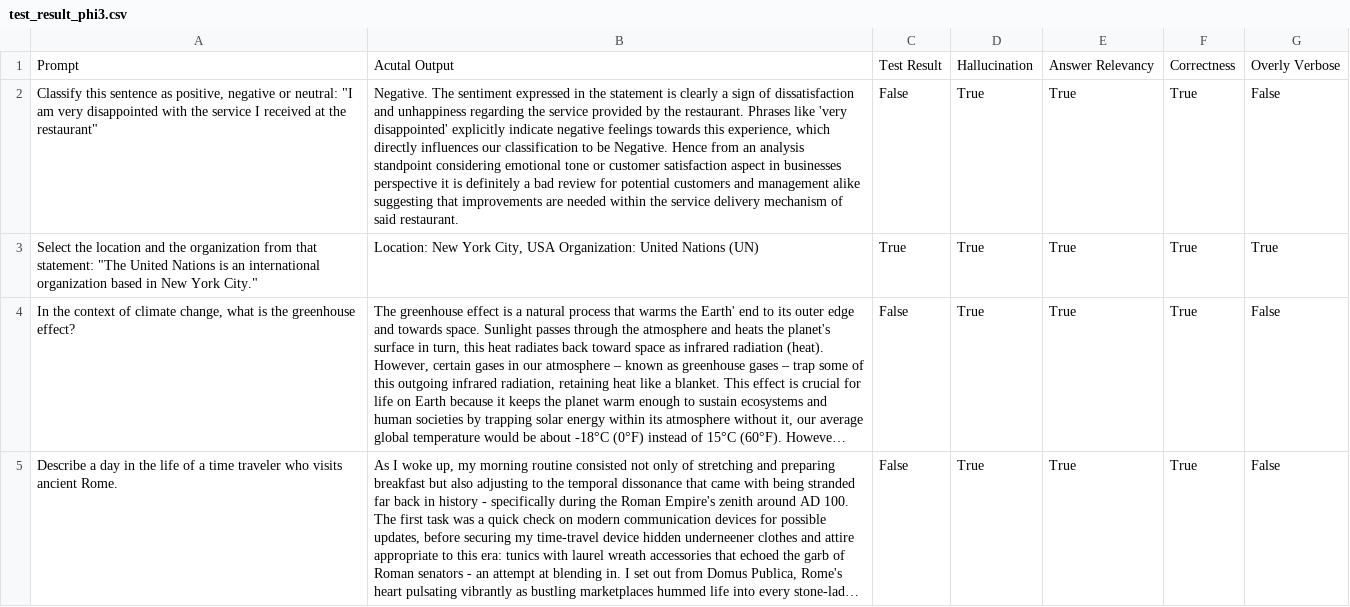
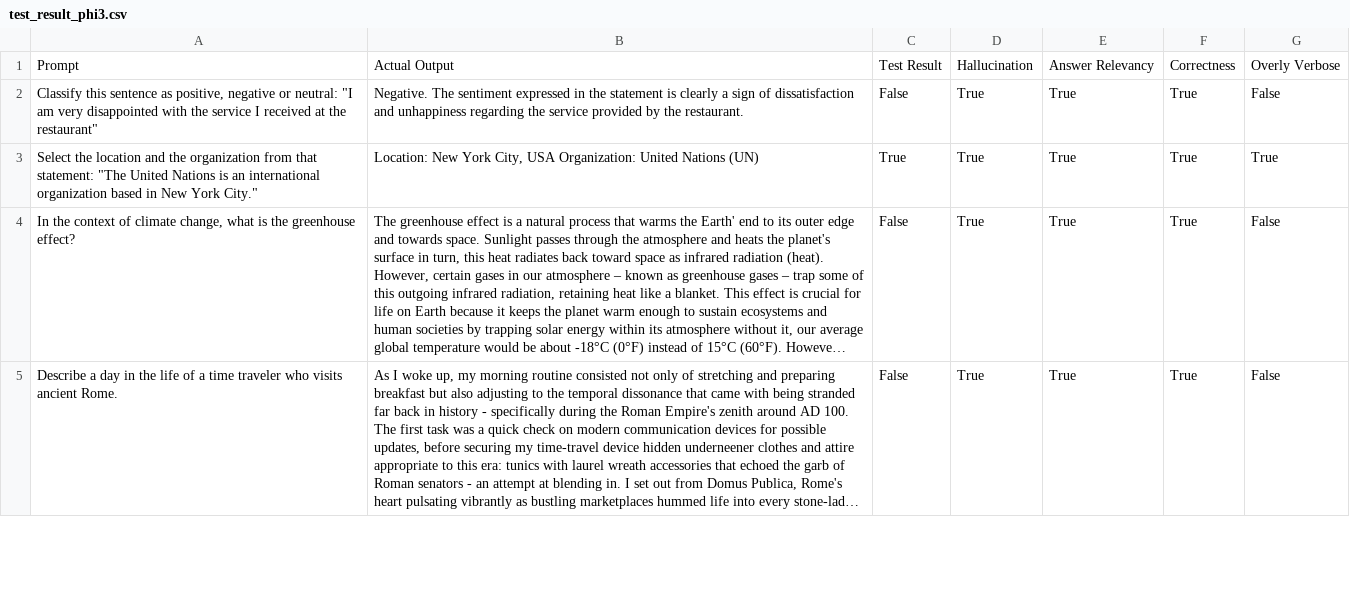
Before and after one commit to AITestingQuest/Testing_LLMs, a CSV file: ctd-llm-deepeval-eval/test_result_phi3.csv, drawn as a sheet; only a part is shown; long unchanged cells end in …; the diff names each change by its address in the sheet, - before the commit and + after, or states it on an @@ line.

Commit message:
Update test_result_phi3.csv
quotation correction

```diff
--- a/ctd-llm-deepeval-eval/test_result_phi3.csv
+++ b/ctd-llm-deepeval-eval/test_result_phi3.csv
-B1: Acutal Output
+B1: Actual Output
-B2: …the restaurant. Phrases like 'very disappointed' explicitly indicate negative feelings towards this experience, which directly influences our classification to be Negative. Hence from an analysis standpoint considering emotional tone or customer satisfaction aspect in businesses perspective it is definitely a bad review for potential customers and management alike suggesting that improvements are needed within the service delivery mechanism of said restaurant.
+B2: …the restaurant.
```
